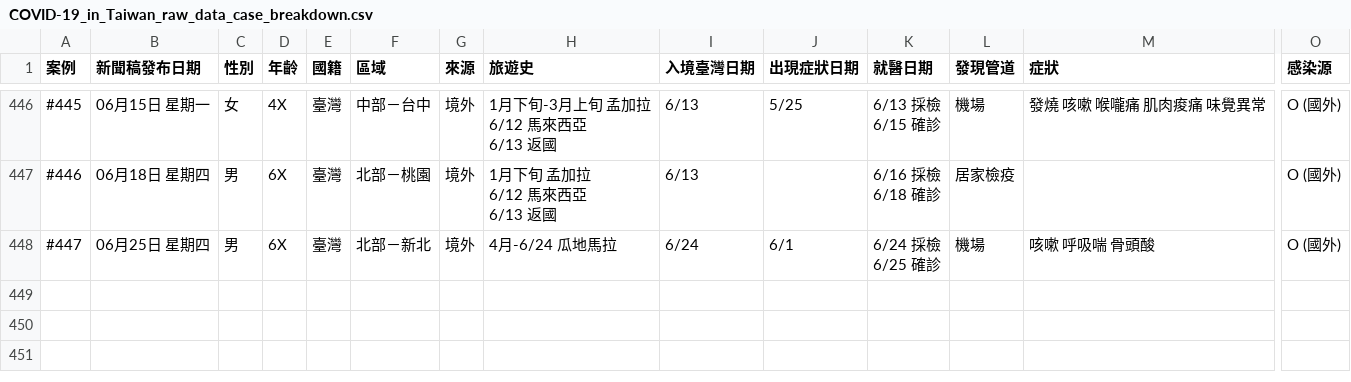
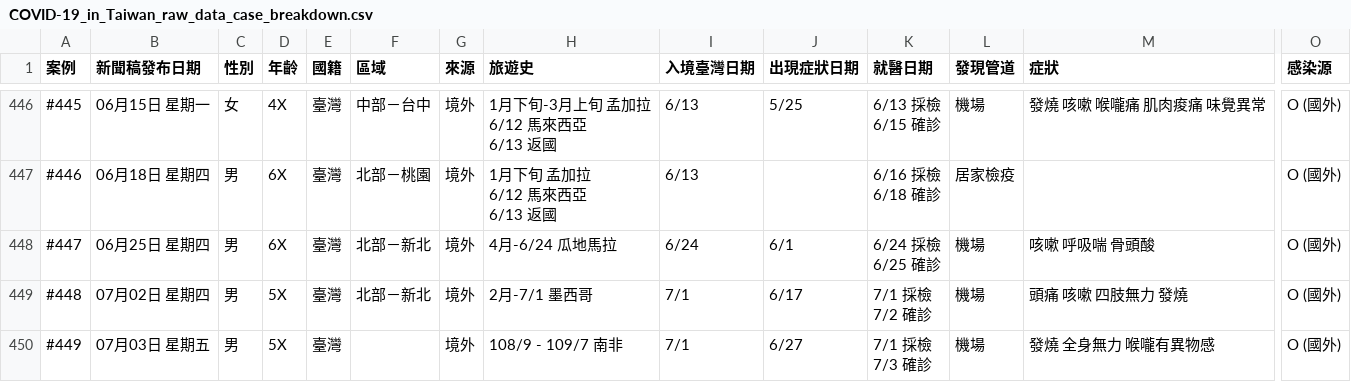
Before and after one commit to Linc-tw/COVID_breakdown, a CSV file: raw_data/COVID-19_in_Taiwan_raw_data_case_breakdown.csv, drawn as a sheet; only a part is shown, gaps mark what is left out; rows hold the shown columns only; ↵ is a line break in a cell; the diff names each change by its address in the sheet, - before the commit and + after, or states it on an @@ line.

Commit message:
Manual data update

```diff
--- a/raw_data/COVID-19_in_Taiwan_raw_data_case_breakdown.csv
+++ b/raw_data/COVID-19_in_Taiwan_raw_data_case_breakdown.csv
+row 449: #448 | 07月02日 星期四 | 男 | 5X | 臺灣 | 北部－新北 | 境外 | 2月-7/1 墨西哥 | 7/1 | 6/17 | 7/1 採檢 ↵ 7/2 確診 | 機場 | 頭痛 咳嗽 四肢無力 發燒 | O (國外)
+row 450: #449 | 07月03日 星期五 | 男 | 5X | 臺灣 |  | 境外 | 108/9 - 109/7 南非 | 7/1 | 6/27 | 7/1 採檢 ↵ 7/3 確診 | 機場 | 發燒 全身無力 喉嚨有異物感 | O (國外)
```
Also changed, not shown: processed_data/case_by_detection_by_onset_day.csv, processed_data/case_by_detection_by_report_day.csv, 20 other files.
